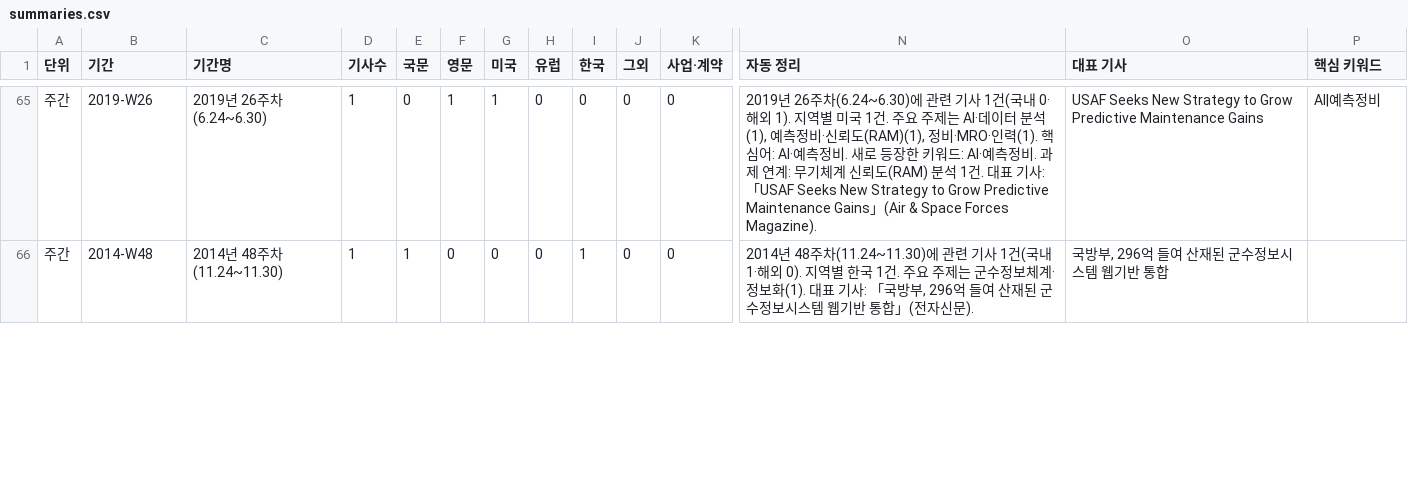
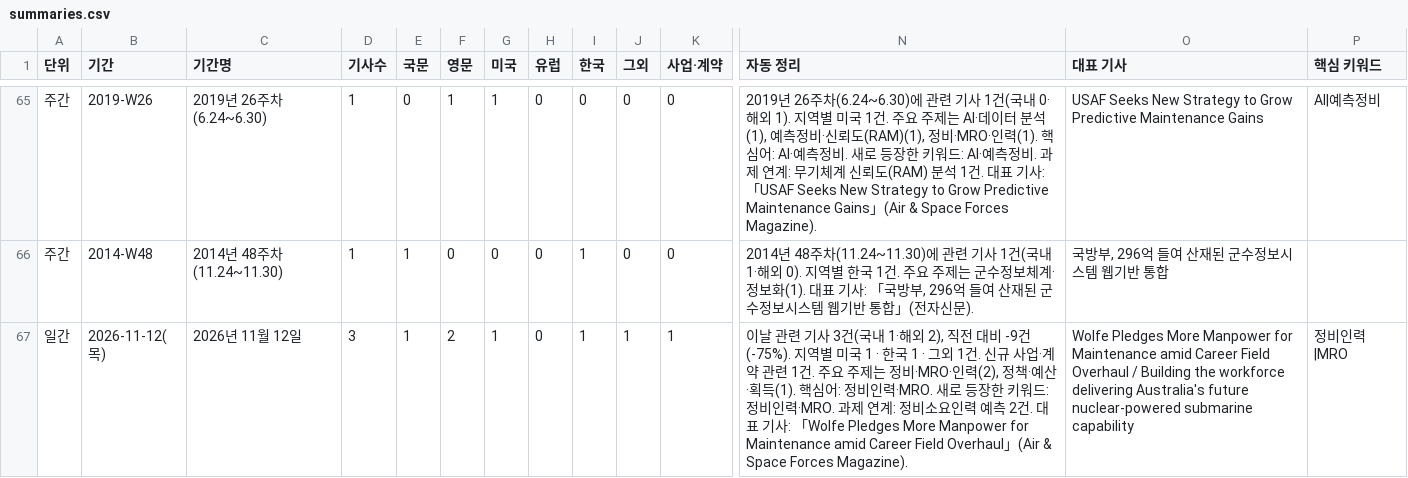
Before and after one commit to JaewoonAhn-HRnews/Logistics-Information-System, a CSV file: data/export/summaries.csv, drawn as a sheet; only a part is shown, gaps mark what is left out; rows hold the shown columns only; the diff covers the shown part only; the diff names each change by its address in the sheet, - before the commit and + after, or states it on an @@ line.

```diff
--- a/data/export/summaries.csv
+++ b/data/export/summaries.csv
+row 67: 일간 | 2026-11-12(목) | 2026년 11월 12일 | 3 | 1 | 2 | 1 | 0 | 1 | 1 | 1 | 이날 관련 기사 3건(국내 1·해외 2), 직전 대비 -9건(-75%). 지역별 미국 1 · 한국 1 · 그외 1건. 신규 사업·계약 관련 1건. 주요 주제는 정비·MRO·인력(2), 정책·예산·획득(1). 핵심어: 정비인력·MRO. 새로 등장한 키워드: 정비인력·MRO. 과제 연계: 정비소요인력 예측 2건. 대표 기사: 「Wolfe Pledges More Manpower for Maintenance amid Career Field Overhaul」(Air & Space Forces Magazine). | Wolfe Pledges More Manpower for Maintenance amid Career Field Overhaul / Building the workforce delivering Australia's future nuclear-powered submarine capability | 정비인력|MRO
```
Also changed, not shown: 28 edited cells elsewhere in this file, data/export/articles.csv, 11 other files.
